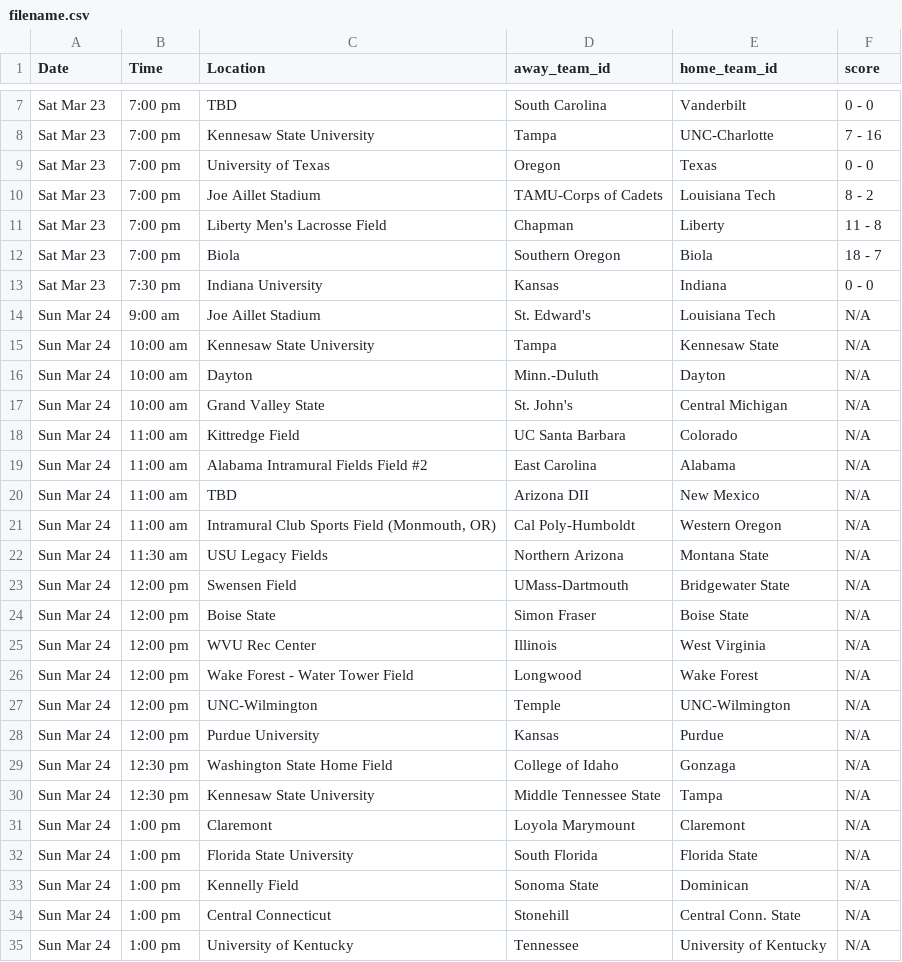
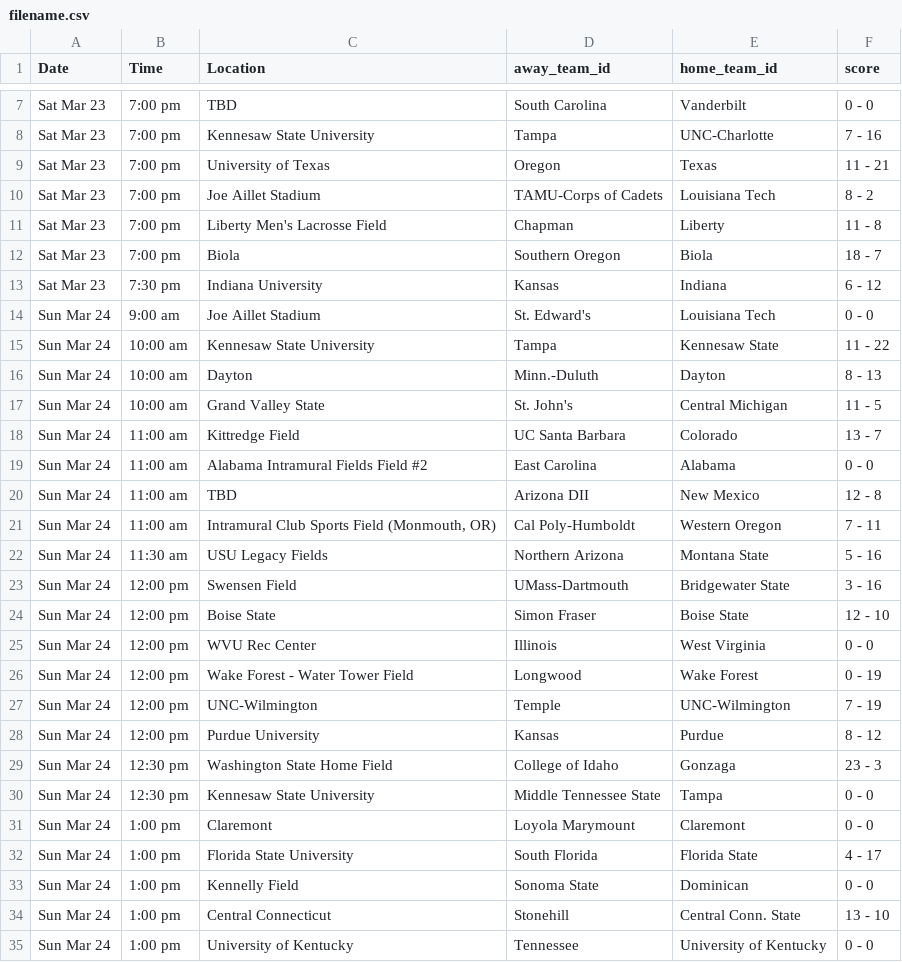
Before and after one commit to GeorgeCorbin/vcl-website, a CSV file: filename.csv, drawn as a sheet; only a part is shown, gaps mark what is left out; the diff covers the shown part only.

```diff
--- a/filename.csv
+++ b/filename.csv
@@ -8,3 +8,3 @@ Sat Mar 23,7:00 pm,TBD,South Carolina,Vanderbilt,0 - 0
 Sat Mar 23,7:00 pm,Kennesaw State University,Tampa,UNC-Charlotte,7 - 16
-Sat Mar 23,7:00 pm,University of Texas,Oregon,Texas,0 - 0
+Sat Mar 23,7:00 pm,University of Texas,Oregon,Texas,11 - 21
 Sat Mar 23,7:00 pm,Joe Aillet Stadium,TAMU-Corps of Cadets,Louisiana Tech,8 - 2
@@ -12,24 +12,24 @@ Sat Mar 23,7:00 pm,Liberty Men's Lacrosse Field,Chapman,Liberty,11 - 8
 Sat Mar 23,7:00 pm,Biola,Southern Oregon,Biola,18 - 7
-Sat Mar 23,7:30 pm,Indiana University,Kansas,Indiana,0 - 0
-Sun Mar 24,9:00 am,Joe Aillet Stadium,St. Edward's,Louisiana Tech,N/A
-Sun Mar 24,10:00 am,Kennesaw State University,Tampa,Kennesaw State,N/A
-Sun Mar 24,10:00 am,Dayton,Minn.-Duluth,Dayton,N/A
-Sun Mar 24,10:00 am,Grand Valley State,St. John's,Central Michigan,N/A
-Sun Mar 24,11:00 am,Kittredge Field,UC Santa Barbara,Colorado,N/A
-Sun Mar 24,11:00 am,Alabama Intramural Fields Field #2,East Carolina,Alabama,N/A
-Sun Mar 24,11:00 am,TBD,Arizona DII,New Mexico,N/A
-Sun Mar 24,11:00 am,"Intramural Club Sports Field (Monmouth, OR)",Cal Poly-Humboldt,Western Oregon,N/A
-Sun Mar 24,11:30 am,USU Legacy Fields,Northern Arizona,Montana State,N/A
-Sun Mar 24,12:00 pm,Swensen Field,UMass-Dartmouth,Bridgewater State,N/A
-Sun Mar 24,12:00 pm,Boise State,Simon Fraser,Boise State,N/A
-Sun Mar 24,12:00 pm,WVU Rec Center,Illinois,West Virginia,N/A
-Sun Mar 24,12:00 pm,Wake Forest - Water Tower Field,Longwood,Wake Forest,N/A
-Sun Mar 24,12:00 pm,UNC-Wilmington,Temple,UNC-Wilmington,N/A
-Sun Mar 24,12:00 pm,Purdue University,Kansas,Purdue,N/A
-Sun Mar 24,12:30 pm,Washington State Home Field,College of Idaho,Gonzaga,N/A
-Sun Mar 24,12:30 pm,Kennesaw State University,Middle Tennessee State,Tampa,N/A
-Sun Mar 24,1:00 pm,Claremont,Loyola Marymount,Claremont,N/A
-Sun Mar 24,1:00 pm,Florida State University,South Florida,Florida State,N/A
-Sun Mar 24,1:00 pm,Kennelly Field,Sonoma State,Dominican,N/A
-Sun Mar 24,1:00 pm,Central Connecticut,Stonehill,Central Conn. State,N/A
-Sun Mar 24,1:00 pm,University of Kentucky,Tennessee,University of Kentucky,N/A
+Sat Mar 23,7:30 pm,Indiana University,Kansas,Indiana,6 - 12
+Sun Mar 24,9:00 am,Joe Aillet Stadium,St. Edward's,Louisiana Tech,0 - 0
+Sun Mar 24,10:00 am,Kennesaw State University,Tampa,Kennesaw State,11 - 22
+Sun Mar 24,10:00 am,Dayton,Minn.-Duluth,Dayton,8 - 13
+Sun Mar 24,10:00 am,Grand Valley State,St. John's,Central Michigan,11 - 5
+Sun Mar 24,11:00 am,Kittredge Field,UC Santa Barbara,Colorado,13 - 7
+Sun Mar 24,11:00 am,Alabama Intramural Fields Field #2,East Carolina,Alabama,0 - 0
+Sun Mar 24,11:00 am,TBD,Arizona DII,New Mexico,12 - 8
+Sun Mar 24,11:00 am,"Intramural Club Sports Field (Monmouth, OR)",Cal Poly-Humboldt,Western Oregon,7 - 11
+Sun Mar 24,11:30 am,USU Legacy Fields,Northern Arizona,Montana State,5 - 16
+Sun Mar 24,12:00 pm,Swensen Field,UMass-Dartmouth,Bridgewater State,3 - 16
+Sun Mar 24,12:00 pm,Boise State,Simon Fraser,Boise State,12 - 10
+Sun Mar 24,12:00 pm,WVU Rec Center,Illinois,West Virginia,0 - 0
+Sun Mar 24,12:00 pm,Wake Forest - Water Tower Field,Longwood,Wake Forest,0 - 19
+Sun Mar 24,12:00 pm,UNC-Wilmington,Temple,UNC-Wilmington,7 - 19
+Sun Mar 24,12:00 pm,Purdue University,Kansas,Purdue,8 - 12
+Sun Mar 24,12:30 pm,Washington State Home Field,College of Idaho,Gonzaga,23 - 3
+Sun Mar 24,12:30 pm,Kennesaw State University,Middle Tennessee State,Tampa,0 - 0
+Sun Mar 24,1:00 pm,Claremont,Loyola Marymount,Claremont,0 - 0
+Sun Mar 24,1:00 pm,Florida State University,South Florida,Florida State,4 - 17
+Sun Mar 24,1:00 pm,Kennelly Field,Sonoma State,Dominican,0 - 0
+Sun Mar 24,1:00 pm,Central Connecticut,Stonehill,Central Conn. State,13 - 10
+Sun Mar 24,1:00 pm,University of Kentucky,Tennessee,University of Kentucky,0 - 0
```
Also changed, not shown: 12 edited cells elsewhere in this file, 2 other files.
